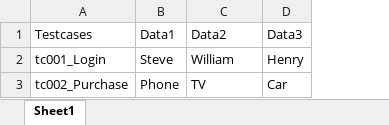
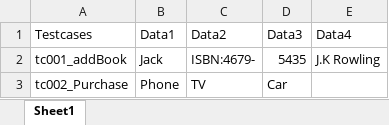
Before and after one commit to Nazia-M/Project_2025_Java_TestNG_Cucumber_RestAssured_DB, an Excel workbook: Test Data/APITestData.xlsx, sheet Sheet1, drawn as a sheet; values as stored, in another font and other column widths than the file's, no borders; removed rows and columns are numbered as before the commit, all else as after; the diff names each change by its address in the sheet, - before the commit and + after, or states it on an @@ line.

```diff
--- a/Test Data/APITestData.xlsx (sheet Sheet1)
+++ b/Test Data/APITestData.xlsx (sheet Sheet1)
+column E (Data4), empty
-row 2: tc001_Login | Steve | William | Henry
+row 2: tc001_addBook | Jack | ISBN:4679- | 5435 | J.K Rowling
```
Also changed, not shown: 5 other files.
